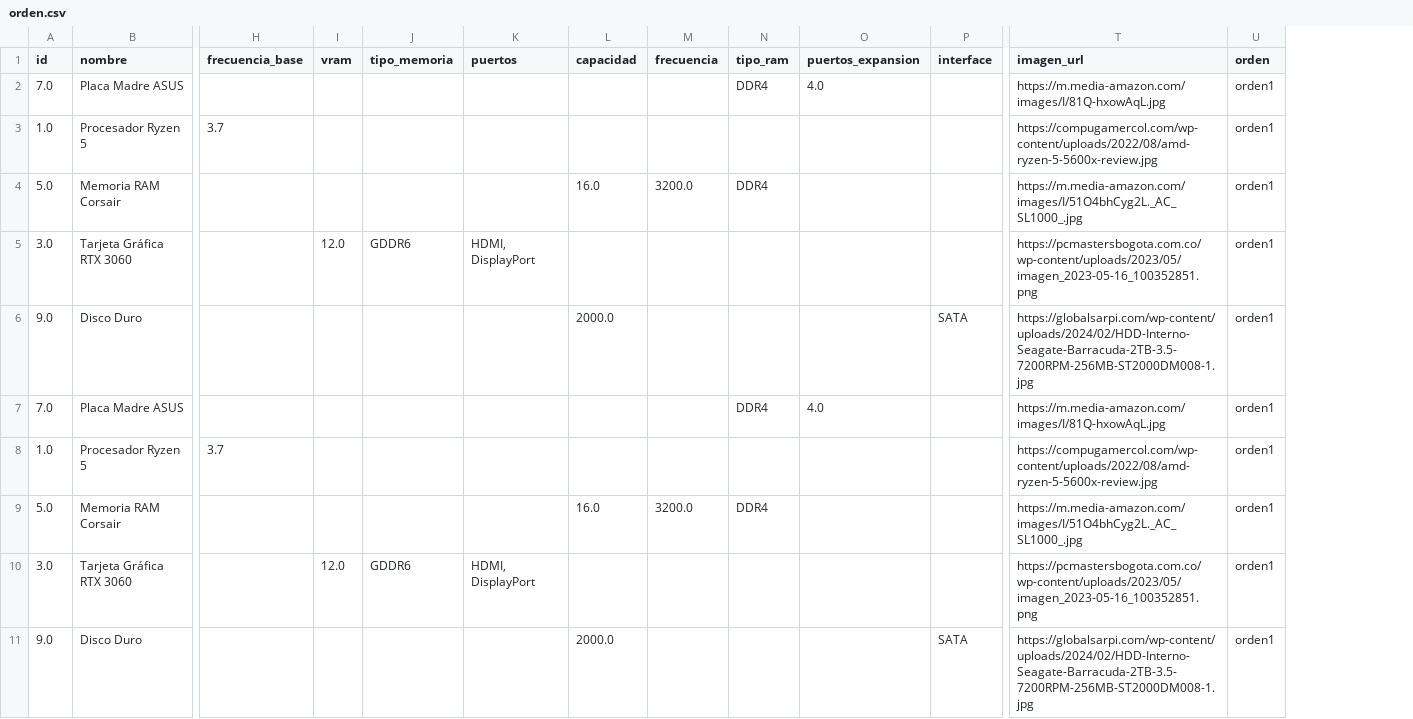
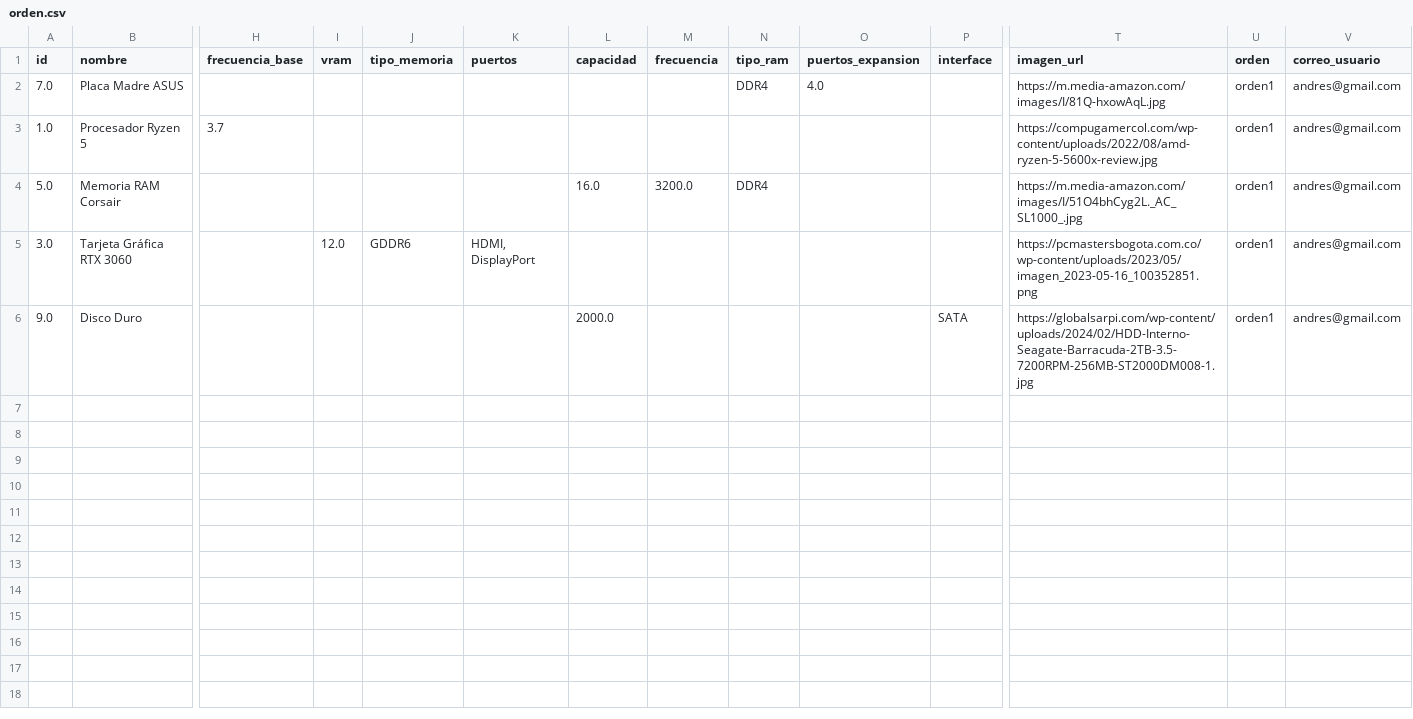
Before and after one commit to ANDRESTIAGO/FastComponents_Produccion, a CSV file: orden.csv, drawn as a sheet; only a part is shown, gaps mark what is left out; removed rows and columns are numbered as before the commit, all else as after; rows hold the shown columns only; the diff names each change by its address in the sheet, - before the commit and + after, or states it on an @@ line.

Commit message:
Se modificaron funciones necesarias para la realizacion de las ordenes, y que estas ordenes solo las pueda ver el usuario correspondiente

```diff
--- a/orden.csv
+++ b/orden.csv
+column V (correo_usuario), rows 2-6: all andres@gmail.com
-row 7: 7.0 | Placa Madre ASUS |  |  |  |  |  |  | DDR4 | 4.0 |  | https://m.media-amazon.com/images/I/81Q-hxowAqL.jpg | orden1
-row 8: 1.0 | Procesador Ryzen 5 | 3.7 |  |  |  |  |  |  |  |  | https://compugamercol.com/wp-content/uploads/2022/08/amd-ryzen-5-5600x-review.jpg | orden1
-row 9: 5.0 | Memoria RAM Corsair |  |  |  |  | 16.0 | 3200.0 | DDR4 |  |  | https://m.media-amazon.com/images/I/51O4bhCyg2L._AC_SL1000_.jpg | orden1
-row 10: 3.0 | Tarjeta Gráfica RTX 3060 |  | 12.0 | GDDR6 | HDMI, DisplayPort |  |  |  |  |  | https://pcmastersbogota.com.co/wp-content/uploads/2023/05/imagen_2023-05-16_100352851.png | orden1
-row 11: 9.0 | Disco Duro |  |  |  |  | 2000.0 |  |  |  | SATA | https://globalsarpi.com/wp-content/uploads/2024/02/HDD-Interno-Seagate-Barracuda-2TB-3.5-7200RPM-256MB-ST2000DM008-1.jpg | orden1
```
Also changed, not shown: usuarios.csv, 2 other files.
